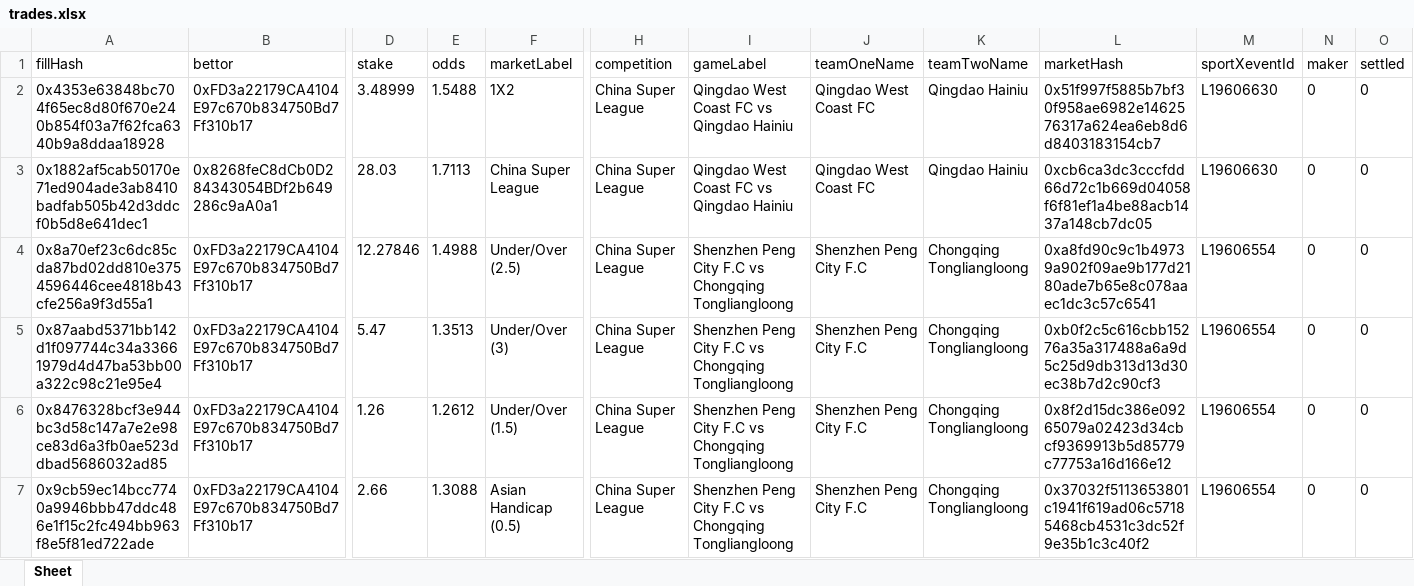
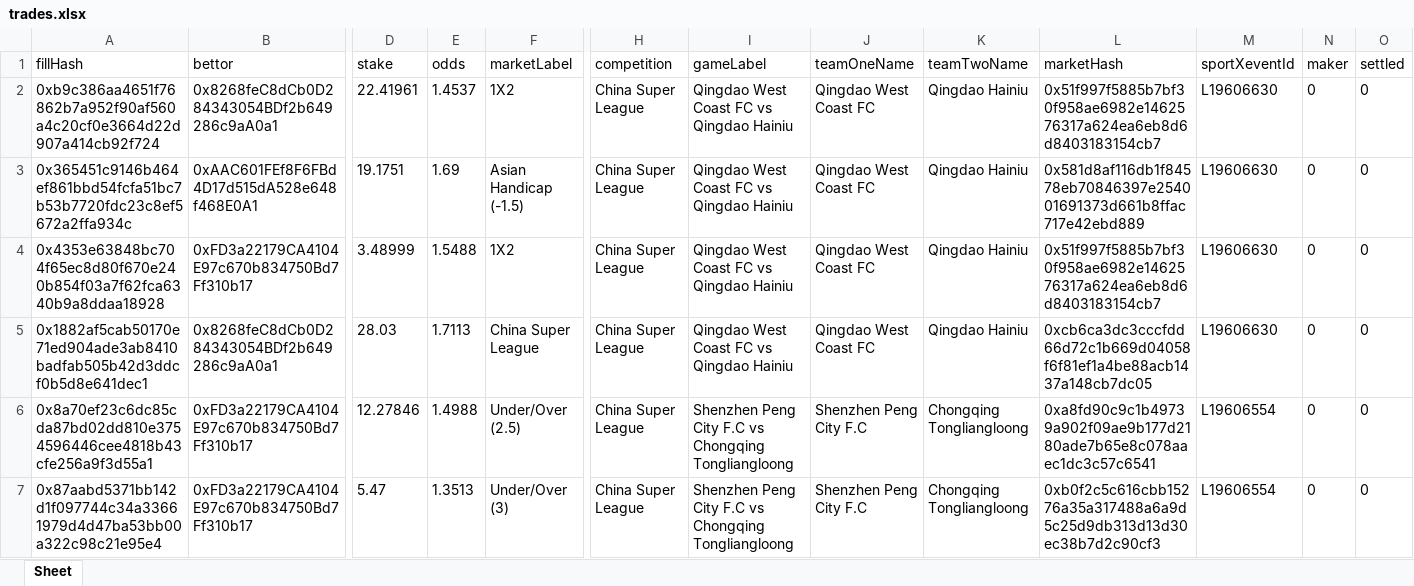
Before and after one commit to aimidas1/transactions_sxbet, an Excel workbook: data/sxbet/ligas/China Super League/trades.xlsx, sheet Sheet, drawn as a sheet; only a part is shown, gaps mark what is left out; the shorter side is filled out with more unchanged rows; values as stored, in another font and other column widths than the file's, no borders; rows hold the shown columns only; the diff names each change by its address in the sheet, - before the commit and + after, or states it on an @@ line.

Commit message:
Update soccer trades 2026-08-02 04:02:13 UTC

```diff
--- a/data/sxbet/ligas/China Super League/trades.xlsx (sheet Sheet)
+++ b/data/sxbet/ligas/China Super League/trades.xlsx (sheet Sheet)
+row 2: 0xb9c386aa4651f76862b7a952f90af560a4c20cf0e3664d22d907a414cb92f724 | 0x8268feC8dCb0D284343054BDf2b649286c9aA0a1 | 22.41961 | 1.4537 | 1X2 | China Super League | Qingdao West Coast FC vs Qingdao Hainiu | Qingdao West Coast FC | Qingdao Hainiu | 0x51f997f5885b7bf30f958ae6982e1462576317a624ea6eb8d6d8403183154cb7 | L19606630 | 0 | 0
+row 3: 0x365451c9146b464ef861bbd54fcfa51bc7b53b7720fdc23c8ef5672a2ffa934c | 0xAAC601FEf8F6FBd4D17d515dA528e648f468E0A1 | 19.1751 | 1.69 | Asian Handicap (-1.5) | China Super League | Qingdao West Coast FC vs Qingdao Hainiu | Qingdao West Coast FC | Qingdao Hainiu | 0x581d8af116db1f84578eb70846397e254001691373d661b8ffac717e42ebd889 | L19606630 | 0 | 0
```
Also changed, not shown: data/sxbet/ligas/Eliteserien/trades.xlsx, data/sxbet/ligas/K1-League/trades.xlsx, 13 other files.
